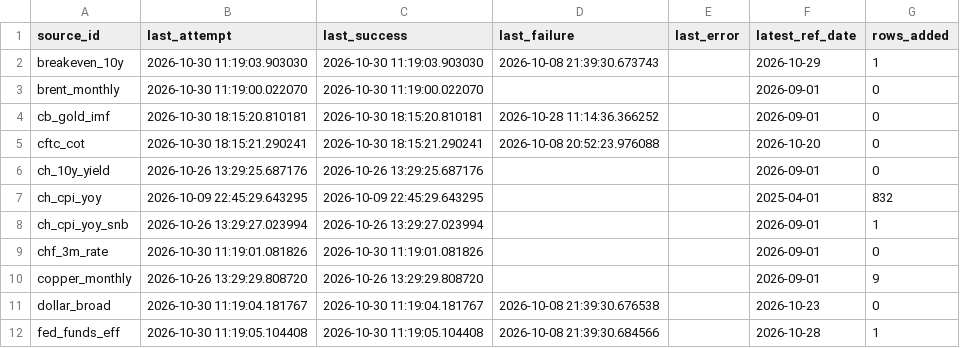
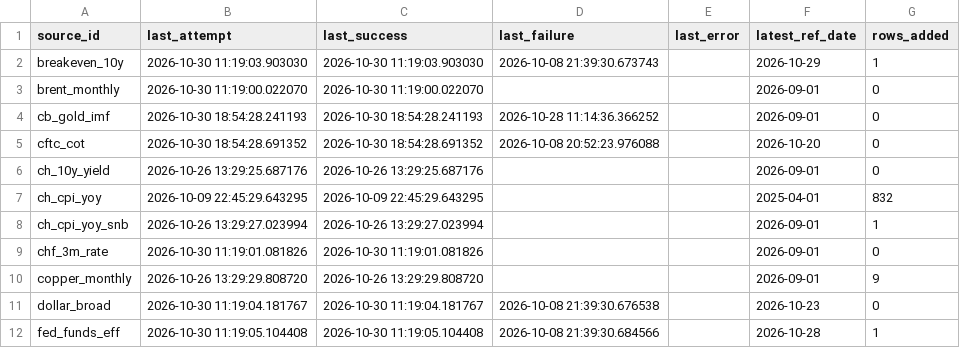
Before and after one commit to Shawhir/Commodities, a CSV file: data/store/_data_health.csv, drawn as a sheet; only a part is shown.

Commit message:
data: release run 2026-10-30

```diff
--- a/data/store/_data_health.csv
+++ b/data/store/_data_health.csv
@@ -3,4 +3,4 @@ breakeven_10y,2026-10-30 11:19:03.903030,2026-10-30 11:19:03.903030,2026-10-08 2
 brent_monthly,2026-10-30 11:19:00.022070,2026-10-30 11:19:00.022070,,,2026-09-01,0
-cb_gold_imf,2026-10-30 18:15:20.810181,2026-10-30 18:15:20.810181,2026-10-28 11:14:36.366252,,2026-09-01,0
-cftc_cot,2026-10-30 18:15:21.290241,2026-10-30 18:15:21.290241,2026-10-08 20:52:23.976088,,2026-10-20,0
+cb_gold_imf,2026-10-30 18:54:28.241193,2026-10-30 18:54:28.241193,2026-10-28 11:14:36.366252,,2026-09-01,0
+cftc_cot,2026-10-30 18:54:28.691352,2026-10-30 18:54:28.691352,2026-10-08 20:52:23.976088,,2026-10-20,0
 ch_10y_yield,2026-10-26 13:29:25.687176,2026-10-26 13:29:25.687176,,,2026-09-01,0
```
